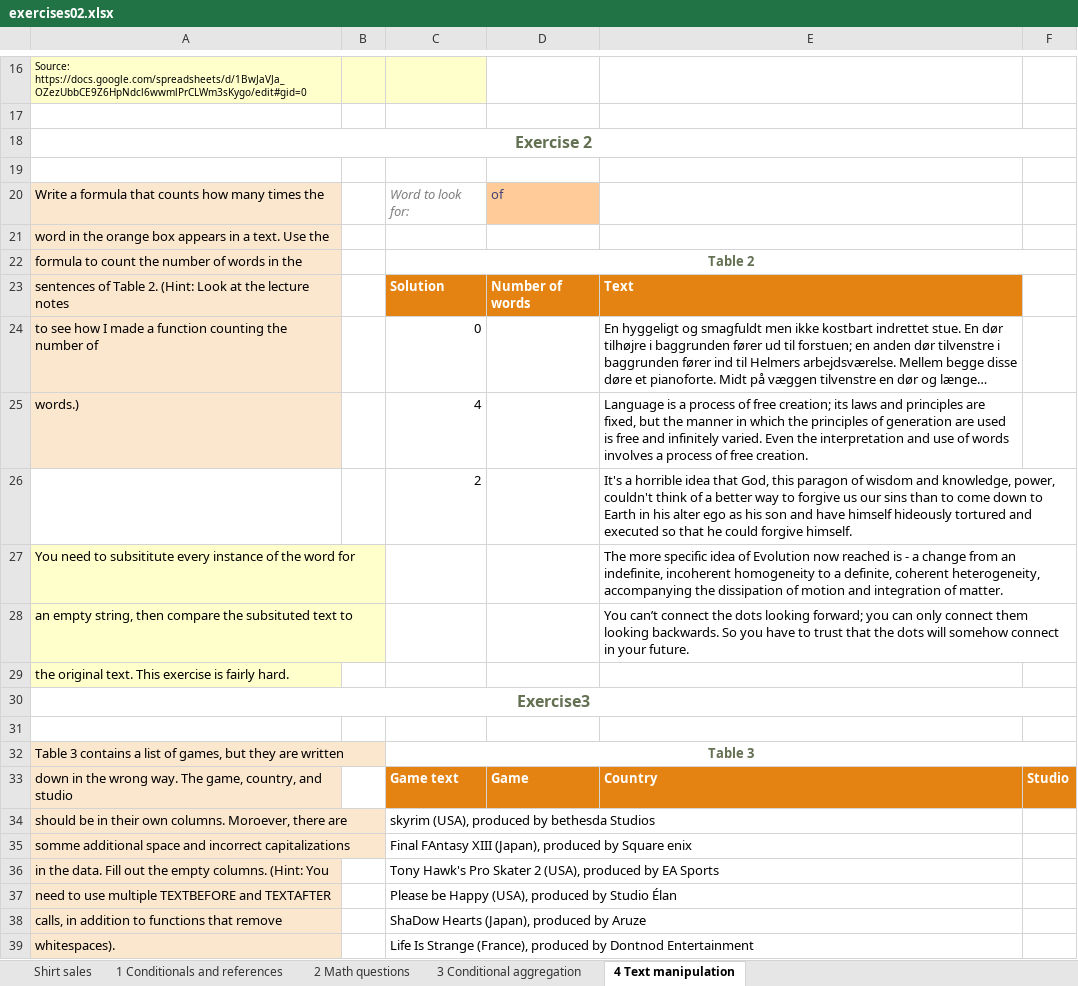
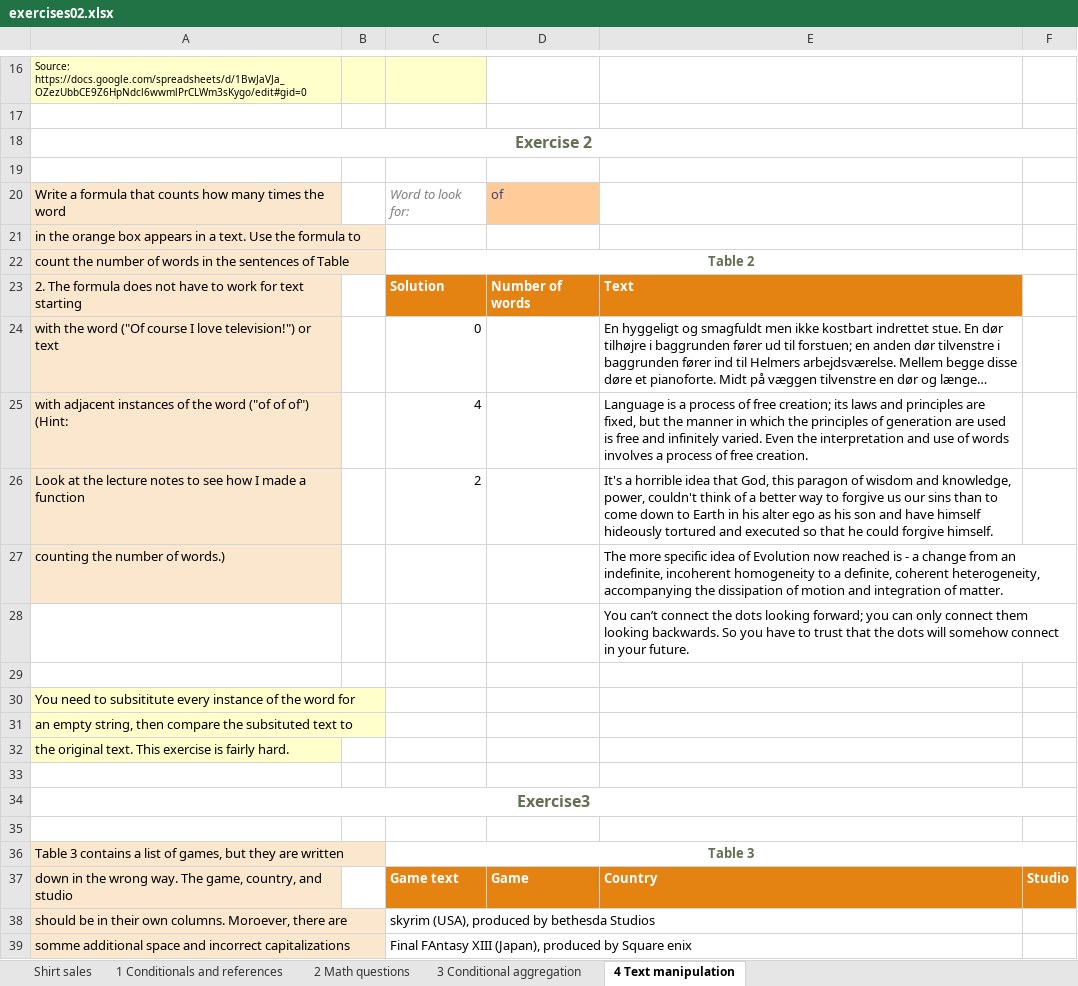
Before and after one commit to BI-DS/ELE-3915, an Excel workbook: exercises/exercises02.xlsx, sheet 4 Text manipulation, drawn as a sheet; only a part is shown, gaps mark what is left out; the shorter side is filled out with more unchanged rows; long unchanged cells end in …; values as stored, in another font and other column widths than the file's, no borders; addresses are those after the commit; the diff names each change by its address in the sheet, - before the commit and + after, or states it on an @@ line.

```diff
--- a/exercises/exercises02.xlsx (sheet 4 Text manipulation)
+++ b/exercises/exercises02.xlsx (sheet 4 Text manipulation)
-A20: …times the
+A20: …times the word
-A21: word in the orange box appears in a text. Use the
+A21: in the orange box appears in a text. Use the formula to
-A22: formula to count the number of words in the
+A22: count the number of words in the sentences of Table
-A23: sentences of Table 2. (Hint: Look at the lecture notes
+A23: 2. The formula does not have to work for text starting
-A24: to see how I made a function counting the number of
+A24: with the word ("Of course I love television!") or text
-A25: words.)
+A25: with adjacent instances of the word ("of of of") (Hint:
-A26: (empty)
+A26: Look at the lecture notes to see how I made a function
-A26 fill: none
+A26 fill: #FBE6CE
+row 27: counting the number of words.) |  |  |  | The more specific idea of Evolution now reached is - a change from an indefinite, incoherent homogeneity to a definite, coherent heterogeneity, accompanying the dissipation of motion and integration of matter.
+row 28:  |  |  |  | You can’t connect the dots looking forward; you can only connect them looking backwards. So you have to trust that the dots will somehow connect in your future.
+row 29: (empty)
-E30: The more specific idea of Evolution now reached is - a change from an indefinite, incoherent homogeneity to a definite, coherent heterogeneity, accompanying the dissipation of motion and integration of matter.
+E30: (empty)
-E31: You can’t connect the dots looking forward; you can only connect them looking backwards. So you have to trust that the dots will somehow connect in your future.
+E31: (empty)
+row 33: (empty)
```
Also changed, not shown: exercises/exercises02_solutions.xlsx.
